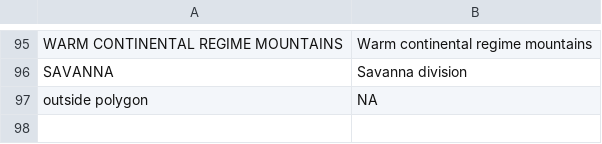
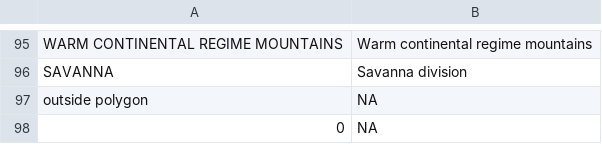
Before and after one commit to GlobAllomeTree/GlobAllomeTree, a CSV file: globallometree/apps/api/resources/conversions_bailey.csv, drawn as a sheet; only a part is shown, gaps mark what is left out.

```diff
--- a/globallometree/apps/api/resources/conversions_bailey.csv
+++ b/globallometree/apps/api/resources/conversions_bailey.csv
@@ -97 +97,2 @@ SAVANNA;Savanna division
 outside polygon;NA
+0;NA
```
Also changed, not shown: globallometree/apps/api/resources/conversions_country.csv.
